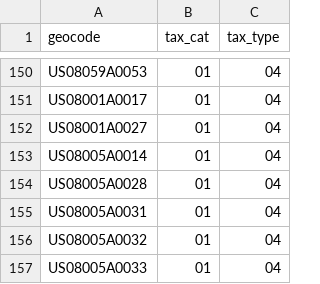
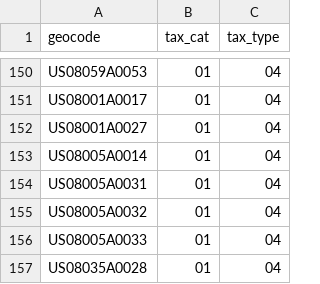
Before and after one commit to NumeralHQ/research-data-staging, a CSV file: mapping/unique_tax_type.csv, drawn as a sheet; only a part is shown, gaps mark what is left out; the shorter side is filled out with more unchanged rows; the diff names each change by its address in the sheet, - before the commit and + after, or states it on an @@ line.

```diff
--- a/mapping/unique_tax_type.csv
+++ b/mapping/unique_tax_type.csv
-row 154: US08005A0028 | 01 | 04
```
Also changed, not shown: mapping/geo_state.csv.
